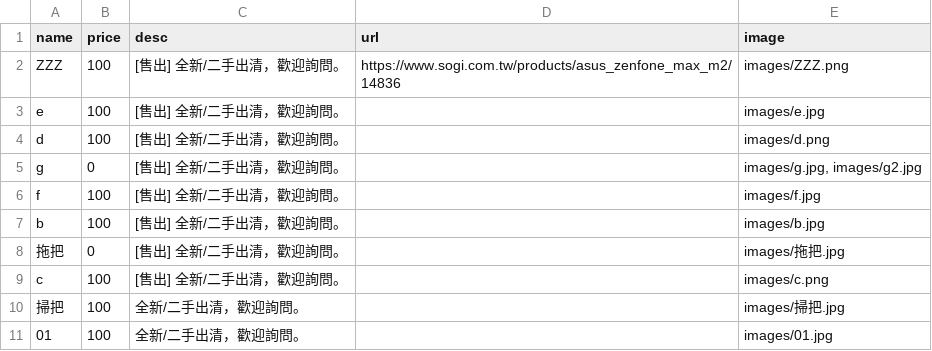
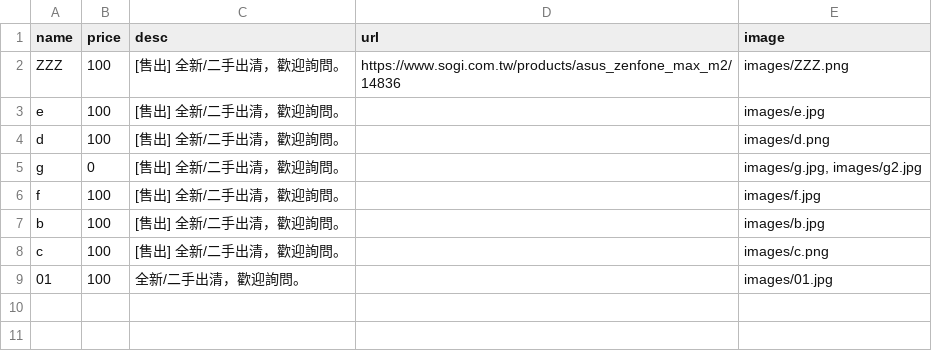
Before and after one commit to select-store/sale, a CSV file: items.csv, drawn as a sheet; the diff names each change by its address in the sheet, - before the commit and + after, or states it on an @@ line.

```diff
--- a/items.csv
+++ b/items.csv
-row 8: 拖把 | 0 | [售出] 全新/二手出清，歡迎詢問。 |  | images/拖把.jpg
-row 10: 掃把 | 100 | 全新/二手出清，歡迎詢問。 |  | images/掃把.jpg
```
Also changed, not shown: 4 other files.
